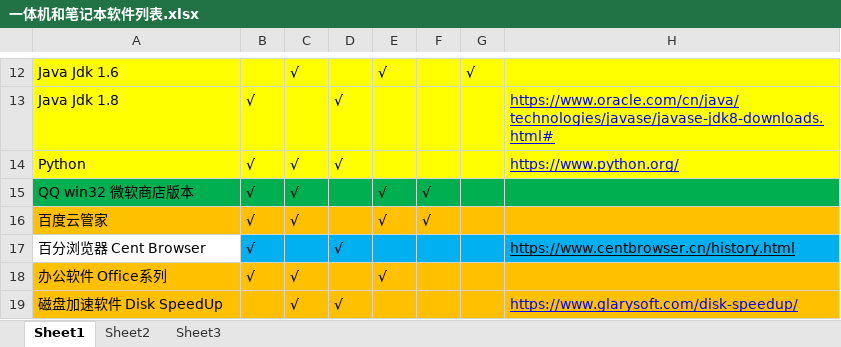
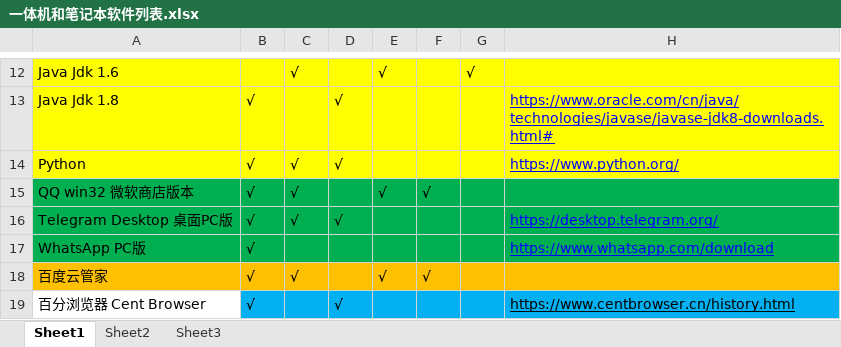
Before and after one commit to LITTLEPINKALLDEAD/DatasOnTelecom, an Excel workbook: 文档/其他文档/Others/PC/一体机和笔记本软件列表.xlsx, sheet Sheet1, drawn as a sheet; only a part is shown, gaps mark what is left out; the shorter side is filled out with more unchanged rows; values as stored, in another font and other column widths than the file's, no borders; conditional formats not drawn; the diff names each change by its address in the sheet, - before the commit and + after, or states it on an @@ line.

```diff
--- a/文档/其他文档/Others/PC/一体机和笔记本软件列表.xlsx (sheet Sheet1)
+++ b/文档/其他文档/Others/PC/一体机和笔记本软件列表.xlsx (sheet Sheet1)
+row 16: Telegram Desktop 桌面PC版 | √ | √ | √ |  |  |  | https://desktop.telegram.org/
+row 17: WhatsApp PC版 | √ |  |  |  |  |  | https://www.whatsapp.com/download
```
Also changed, not shown: 2 other files.
